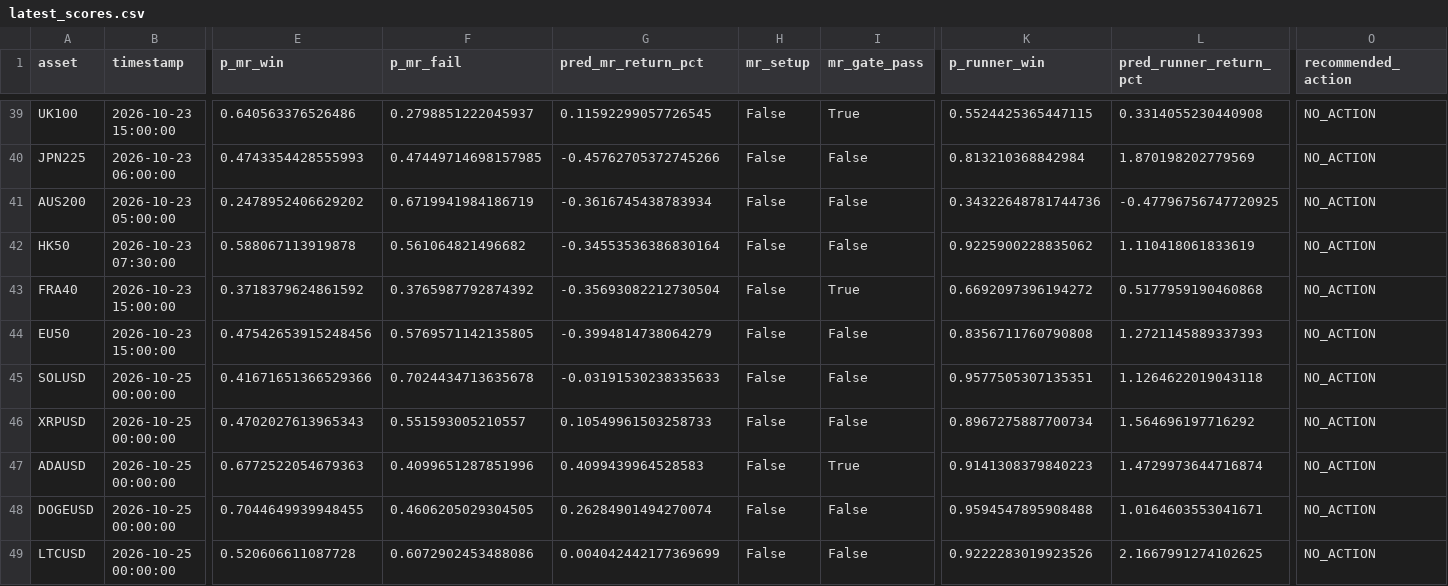
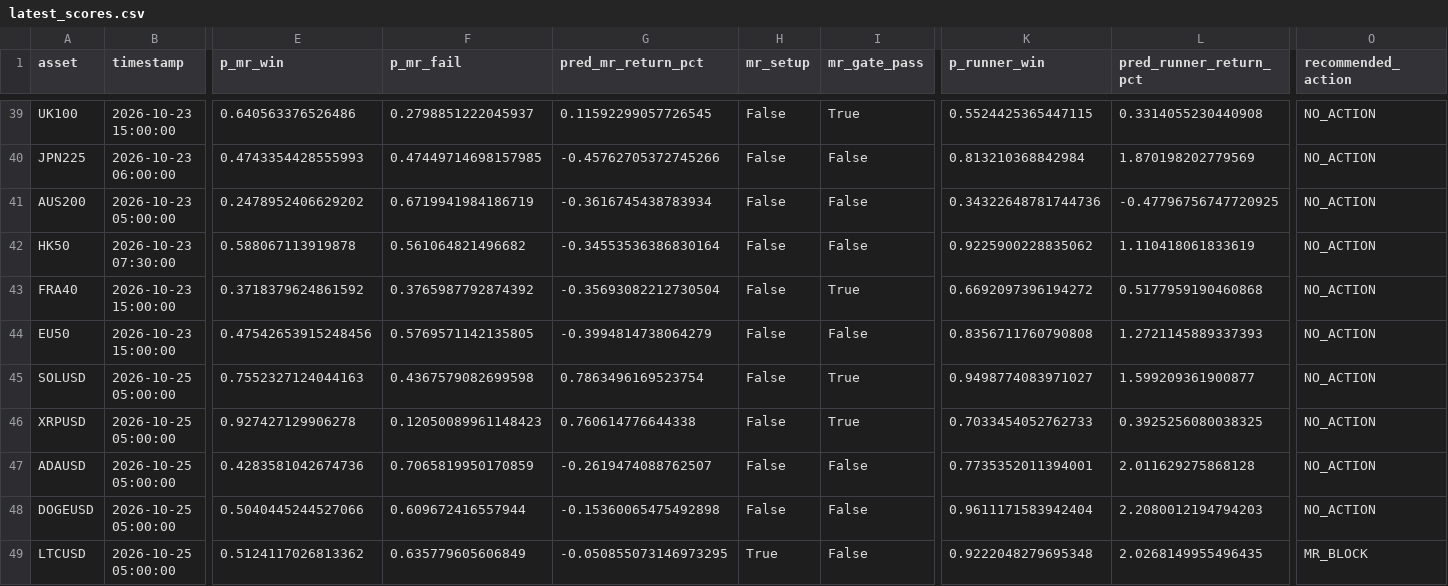
Before and after one commit to NeefPoom/Tradingstrategy01, a CSV file: reports/latest_scores.csv, drawn as a sheet; only a part is shown, gaps mark what is left out; the diff covers the shown part only; the diff names each change by its address in the sheet, - before the commit and + after, or states it on an @@ line.

```diff
--- a/reports/latest_scores.csv
+++ b/reports/latest_scores.csv
-B45:B49 (timestamp): 2026-10-25 00:00:00
+B45:B49 (timestamp): 2026-10-25 05:00:00
-E45 (p_mr_win): 0.41671651366529366
+E45 (p_mr_win): 0.7552327124044163
-F45 (p_mr_fail): 0.7024434713635678
+F45 (p_mr_fail): 0.4367579082699598
-G45 (pred_mr_return_pct): -0.03191530238335633
+G45 (pred_mr_return_pct): 0.7863496169523754
-I45:I46 (mr_gate_pass): False
+I45:I46 (mr_gate_pass): True
-K45 (p_runner_win): 0.9577505307135351
+K45 (p_runner_win): 0.9498774083971027
-L45 (pred_runner_return_pct): 1.1264622019043118
+L45 (pred_runner_return_pct): 1.599209361900877
-E46 (p_mr_win): 0.4702027613965343
+E46 (p_mr_win): 0.927427129906278
-F46 (p_mr_fail): 0.551593005210557
+F46 (p_mr_fail): 0.12050089961148423
-G46 (pred_mr_return_pct): 0.10549961503258733
+G46 (pred_mr_return_pct): 0.760614776644338
-K46 (p_runner_win): 0.8967275887700734
+K46 (p_runner_win): 0.7033454052762733
-L46 (pred_runner_return_pct): 1.564696197716292
+L46 (pred_runner_return_pct): 0.3925256080038325
-E47 (p_mr_win): 0.6772522054679363
+E47 (p_mr_win): 0.4283581042674736
-F47 (p_mr_fail): 0.4099651287851996
+F47 (p_mr_fail): 0.7065819950170859
-G47 (pred_mr_return_pct): 0.4099439964528583
+G47 (pred_mr_return_pct): -0.2619474088762507
-I47 (mr_gate_pass): True
+I47 (mr_gate_pass): False
-K47 (p_runner_win): 0.9141308379840223
+K47 (p_runner_win): 0.7735352011394001
-L47 (pred_runner_return_pct): 1.4729973644716874
+L47 (pred_runner_return_pct): 2.011629275868128
-E48 (p_mr_win): 0.7044649939948455
+E48 (p_mr_win): 0.5040445244527066
-F48 (p_mr_fail): 0.4606205029304505
+F48 (p_mr_fail): 0.609672416557944
-G48 (pred_mr_return_pct): 0.26284901494270074
+G48 (pred_mr_return_pct): -0.15360065475492898
-K48 (p_runner_win): 0.9594547895908488
+K48 (p_runner_win): 0.9611171583942404
-L48 (pred_runner_return_pct): 1.0164603553041671
+L48 (pred_runner_return_pct): 2.2080012194794203
-E49 (p_mr_win): 0.520606611087728
+E49 (p_mr_win): 0.5124117026813362
-F49 (p_mr_fail): 0.6072902453488086
+F49 (p_mr_fail): 0.635779605606849
-G49 (pred_mr_return_pct): 0.004042442177369699
+G49 (pred_mr_return_pct): -0.050855073146973295
-H49 (mr_setup): False
+H49 (mr_setup): True
-K49 (p_runner_win): 0.9222283019923526
+K49 (p_runner_win): 0.9222048279695348
-L49 (pred_runner_return_pct): 2.1667991274102625
+L49 (pred_runner_return_pct): 2.0268149955496435
-O49 (recommended_action): NO_ACTION
+O49 (recommended_action): MR_BLOCK
```
Also changed, not shown: 60 edited cells elsewhere in this file, data/forward/mr_candidates.csv, reports/market_open_price_completeness.csv, 24 other files.
